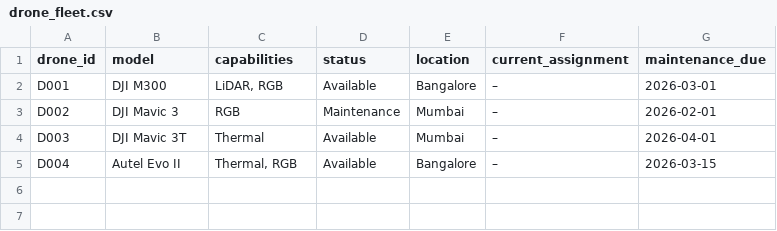
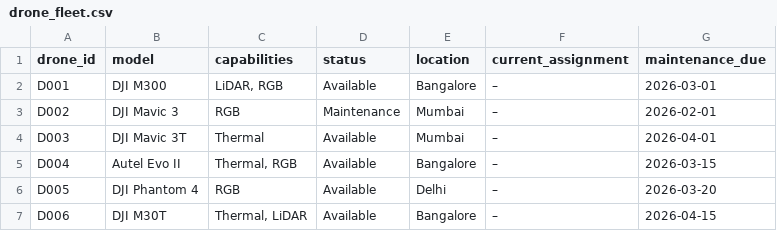
Before and after one commit to stackDawg/skylark2, a CSV file: drone_fleet.csv, drawn as a sheet; the diff names each change by its address in the sheet, - before the commit and + after, or states it on an @@ line.

```diff
--- a/drone_fleet.csv
+++ b/drone_fleet.csv
+row 6: D005 | DJI Phantom 4 | RGB | Available | Delhi | – | 2026-03-20
+row 7: D006 | DJI M30T | Thermal, LiDAR | Available | Bangalore | – | 2026-04-15
```
Also changed, not shown: pilot_roster.csv, 2 other files.
